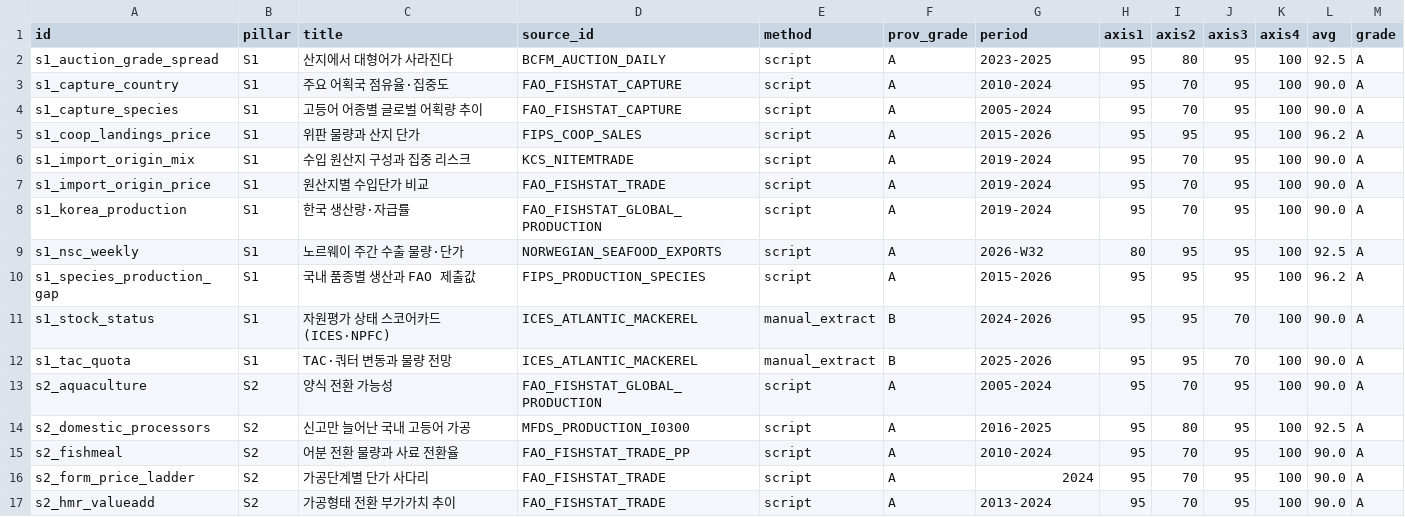
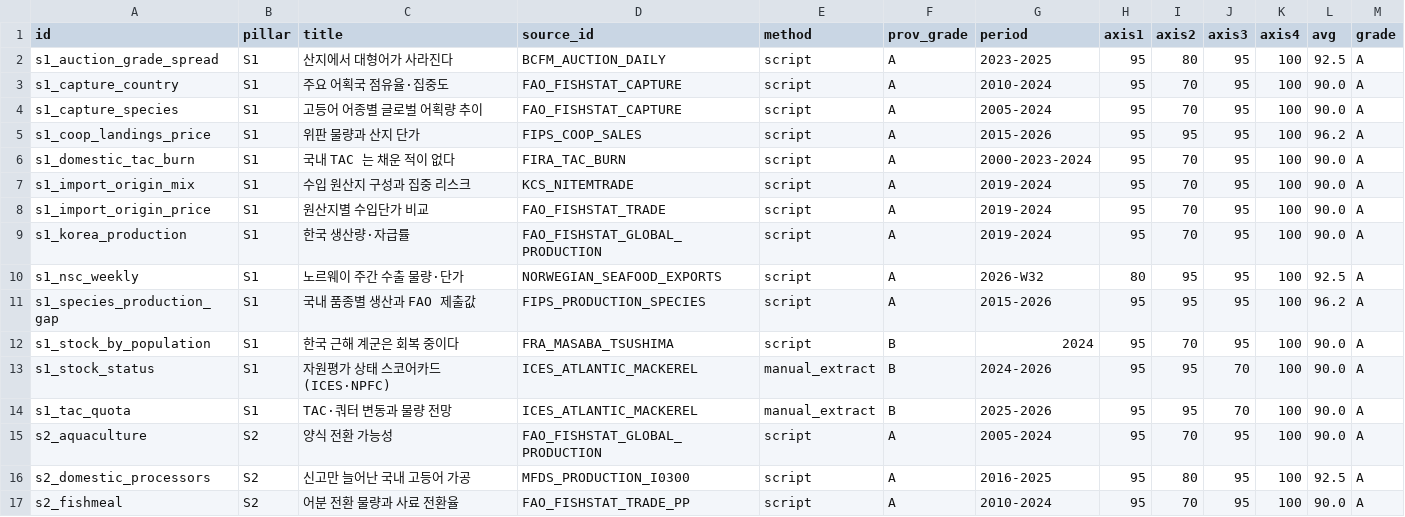
Before and after one commit to CUTEKOREA/tuna-dashboard, a CSV file: docs/mackerel_4axis_after.csv, drawn as a sheet; only a part is shown; the shorter side is filled out with more unchanged rows; the diff names each change by its address in the sheet, - before the commit and + after, or states it on an @@ line.

```diff
--- a/docs/mackerel_4axis_after.csv
+++ b/docs/mackerel_4axis_after.csv
+row 6: s1_domestic_tac_burn | S1 | 국내 TAC 는 채운 적이 없다 | FIRA_TAC_BURN | script | A | 2000-2023-2024 | 95 | 70 | 95 | 100 | 90.0 | A
+row 12: s1_stock_by_population | S1 | 한국 근해 계군은 회복 중이다 | FRA_MASABA_TSUSHIMA | script | B | 2024 | 95 | 70 | 95 | 100 | 90.0 | A
```
Also changed, not shown: 12 other files.
